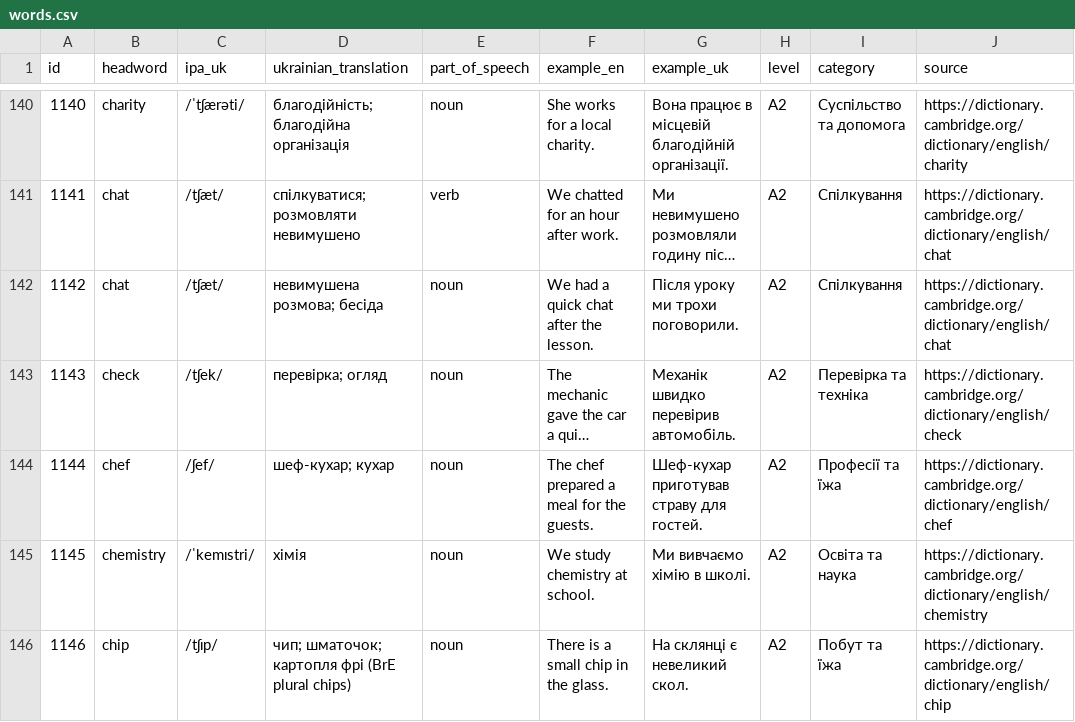
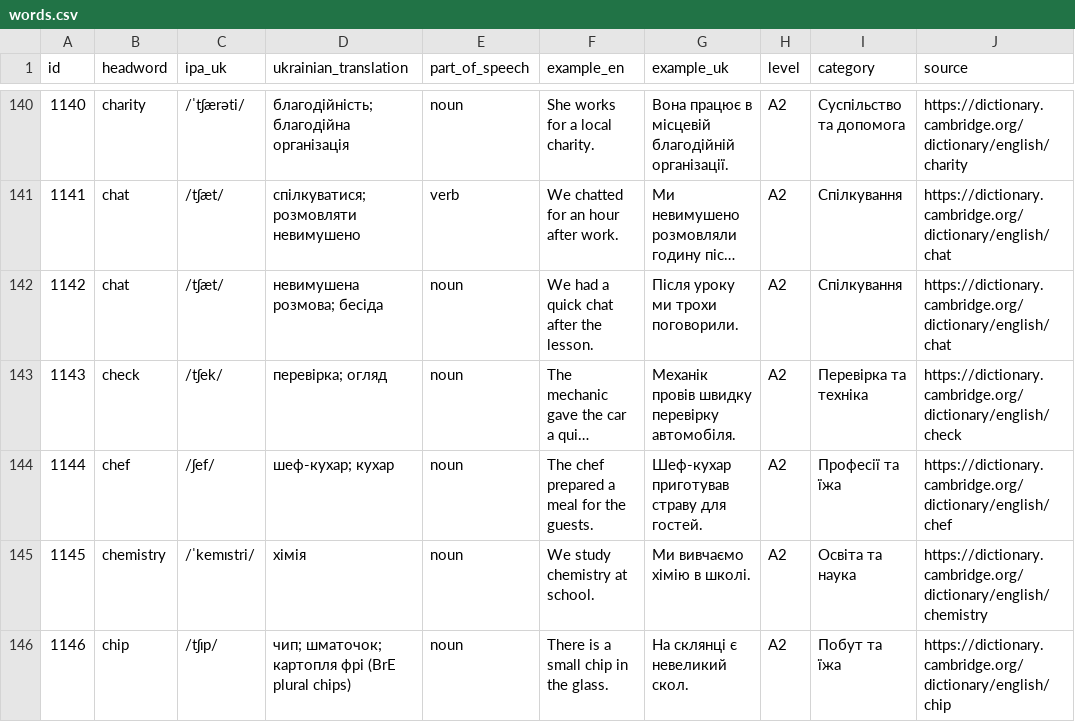
Before and after one commit to kiinoshkaaa/english-ukrainian-dictionary, a CSV file: data/a2/words.csv, drawn as a sheet; only a part is shown, gaps mark what is left out; long unchanged cells end in …; the diff covers the shown part only; the diff names each change by its address in the sheet, - before the commit and + after, or states it on an @@ line.

Commit message:
Improve A2 translations and examples

```diff
--- a/data/a2/words.csv
+++ b/data/a2/words.csv
-G143 (example_uk): Механік швидко перевірив автомобіль.
+G143 (example_uk): Механік провів швидку перевірку автомобіля.
```
Also changed, not shown: 22 edited cells elsewhere in this file.
